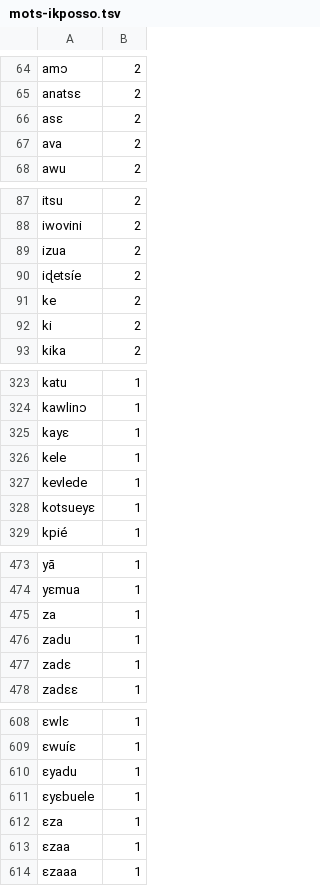
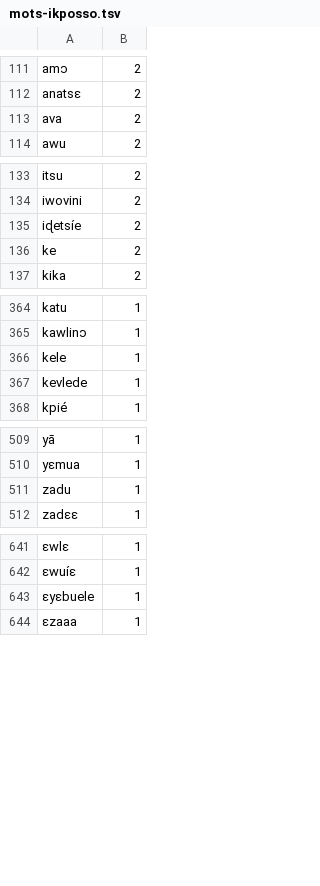
Before and after one commit to adomhub/ABUESA-IA-, a TSV file: clavier/mots-ikposso.tsv, drawn as a sheet; only a part is shown, gaps mark what is left out; removed rows and columns are numbered as before the commit, all else as after; the diff covers the shown part only; the diff names each change by its address in the sheet, - before the commit and + after, or states it on an @@ line.

```diff
--- a/clavier/mots-ikposso.tsv
+++ b/clavier/mots-ikposso.tsv
-row 66: asɛ | 2
-row 89: izua | 2
-row 92: ki | 2
-row 325: kayɛ | 1
-row 328: kotsueyɛ | 1
-row 475: za | 1
-row 477: zadɛ | 1
-row 610: ɛyadu | 1
-row 612: ɛza | 1
-row 613: ɛzaa | 1
```
Also changed, not shown: 48 added rows, 8 removed rows and 4 edited cells elsewhere in this file, dictionnaire-ikposso/source/wordlist.tsv, 2 other files.
